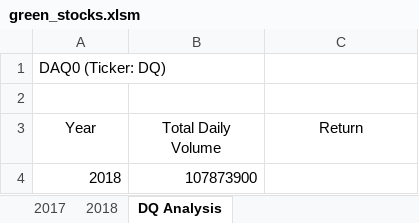
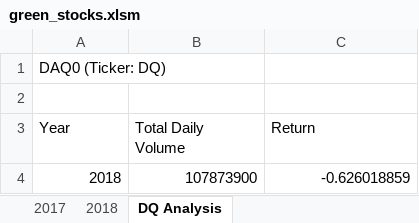
Before and after one commit to Loulwa-Alkaisi/Stock-analysis, an Excel workbook: green_stocks.xlsm, sheet DQ Analysis, drawn as a sheet; values as stored, in another font and other column widths than the file's, no borders; the diff names each change by its address in the sheet, - before the commit and + after, or states it on an @@ line.

Commit message:
Add files via upload

```diff
--- a/green_stocks.xlsm (sheet DQ Analysis)
+++ b/green_stocks.xlsm (sheet DQ Analysis)
-A3:C3 alignment: center
+A3:C3 alignment: left
-C4 (Return): (empty)
+C4 (Return): -0.626018859
```
